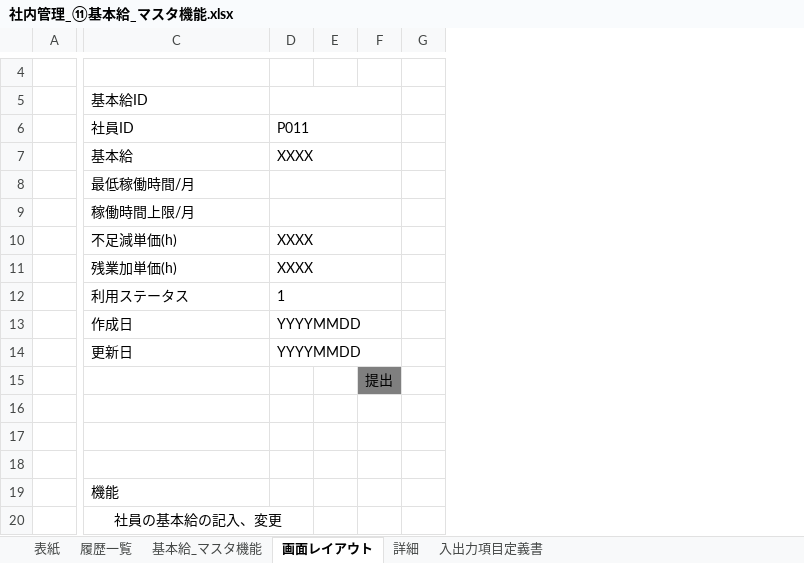
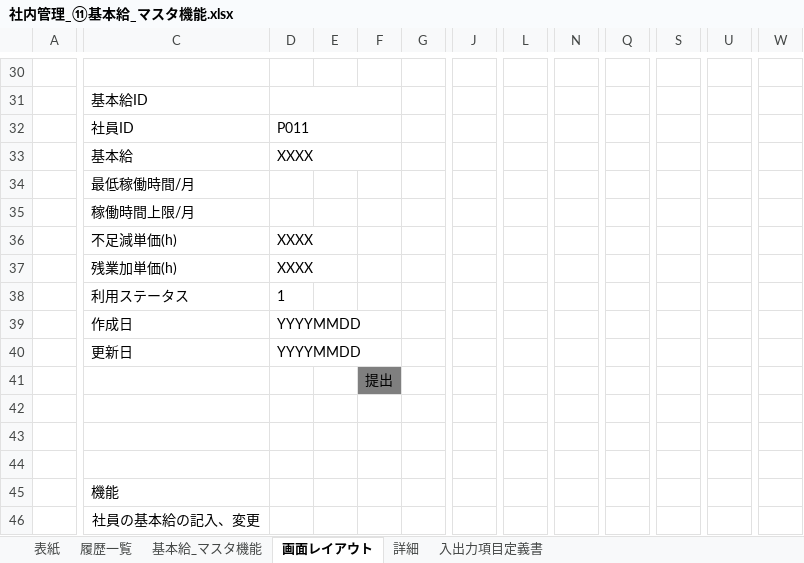
Before and after one commit to softtechSoft/ems, an Excel workbook: DOC/基本設計/社内管理_⑪基本給_マスタ機能.xlsx, sheet 画面レイアウト, drawn as a sheet; only a part is shown, gaps mark what is left out; values as stored, in another font and other column widths than the file's, no borders; charts and pictures not drawn; removed rows and columns are numbered as before the commit, all else as after; the diff covers the shown part only; the diff names each change by its address in the sheet, - before the commit and + after, or states it on an @@ line.

```diff
--- a/DOC/基本設計/社内管理_⑪基本給_マスタ機能.xlsx (sheet 画面レイアウト)
+++ b/DOC/基本設計/社内管理_⑪基本給_マスタ機能.xlsx (sheet 画面レイアウト)
-column G, empty
+column G, empty
+column J, empty
+column L, empty
+column N, empty
+column Q, empty
+column S, empty
+column U, empty
+column W, empty
-D8:F8 merged
-D9:F9 merged
-D10:F10 merged
-D11:F11 merged
-D12:F12 merged
-D13:F13 merged
-D14:F14 merged
-C20:D20 merged
```
Also changed, not shown: 26 added rows, 6 added columns and 1 removed column elsewhere in this sheet, sheet 詳細, sheet 表紙, charts or pictures.
